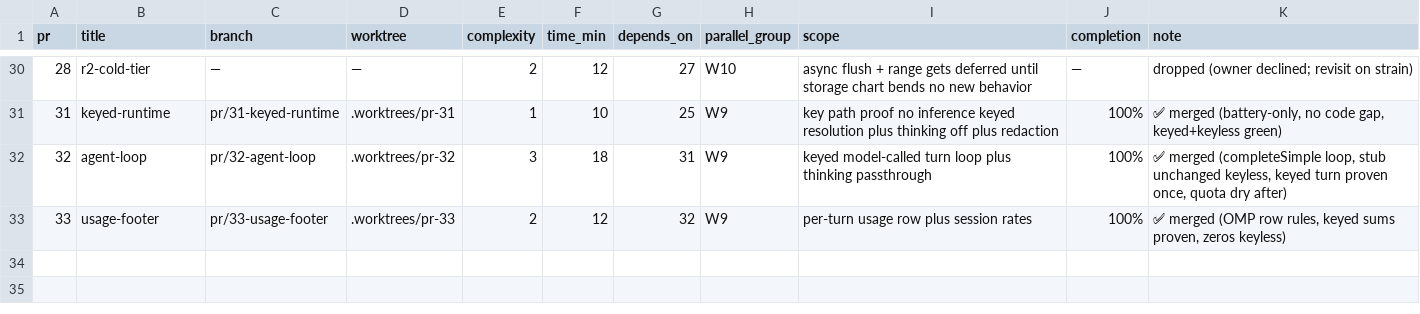
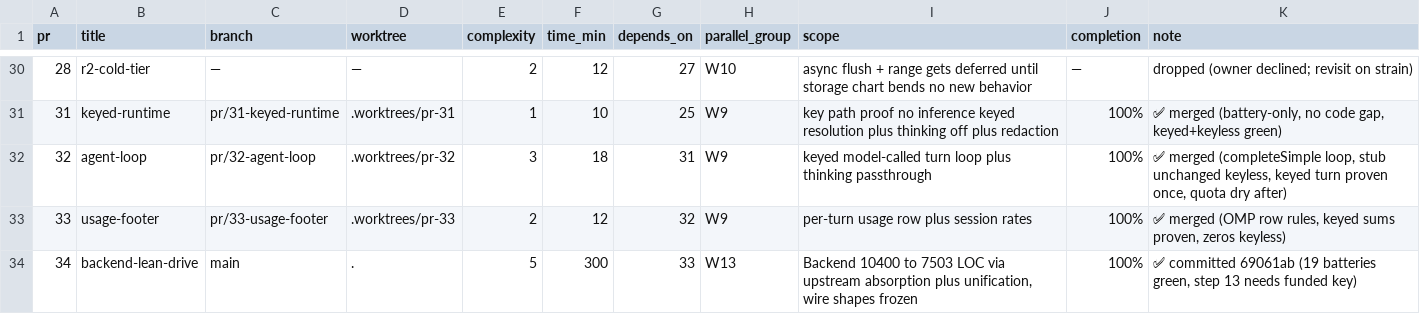
Before and after one commit to keyurbodar/pi-do, a TSV file: pr.tsv, drawn as a sheet; only a part is shown, gaps mark what is left out; the diff names each change by its address in the sheet, - before the commit and + after, or states it on an @@ line.

Commit message:
PR34 queue entry: backend lean drive

```diff
--- a/pr.tsv
+++ b/pr.tsv
+row 34: 34 | backend-lean-drive | main | . | 5 | 300 | 33 | W13 | Backend 10400 to 7503 LOC via upstream absorption plus unification, wire shapes frozen | 100% | ✅ committed 69061ab (19 batteries green, step 13 needs funded key)
```
Also changed, not shown: 1 other file.
